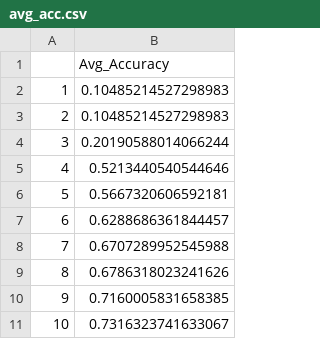
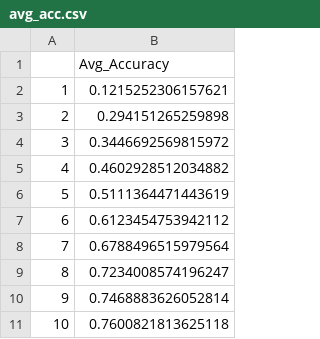
Before and after one commit to kf5601/ISS_Federated_Learning_Project, a CSV file: results/no_attack/avg_acc.csv, drawn as a sheet.

```diff
--- a/results/no_attack/avg_acc.csv
+++ b/results/no_attack/avg_acc.csv
@@ -1,11 +1,11 @@
 ,Avg_Accuracy
-1,0.10485214527298983
-2,0.10485214527298983
-3,0.20190588014066244
-4,0.5213440540544646
-5,0.5667320606592181
-6,0.6288686361844457
-7,0.6707289952545988
-8,0.6786318023241626
-9,0.7160005831658385
-10,0.7316323741633067
+1,0.1215252306157621
+2,0.294151265259898
+3,0.3446692569815972
+4,0.4602928512034882
+5,0.5111364471443619
+6,0.6123454753942112
+7,0.6788496515979564
+8,0.7234008574196247
+9,0.7468883626052814
+10,0.7600821813625118
```
Also changed, not shown: results/attack/acc_per_client.csv, results/attack/avg_loss.csv, 17 other files.
